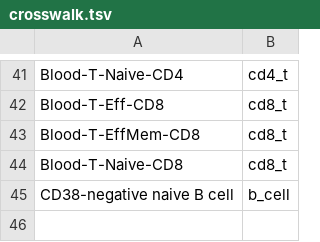
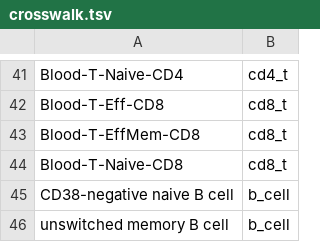
Before and after one commit to beldez01/Polymer-Genomics-API, a TSV file: cbc-multiome/data/crosswalk.tsv, drawn as a sheet; only a part is shown, gaps mark what is left out; the diff names each change by its address in the sheet, - before the commit and + after, or states it on an @@ line.

```diff
--- a/cbc-multiome/data/crosswalk.tsv
+++ b/cbc-multiome/data/crosswalk.tsv
+row 46: unswitched memory B cell | b_cell
```
Also changed, not shown: 2 other files.
